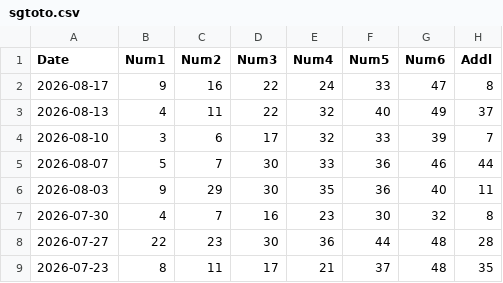
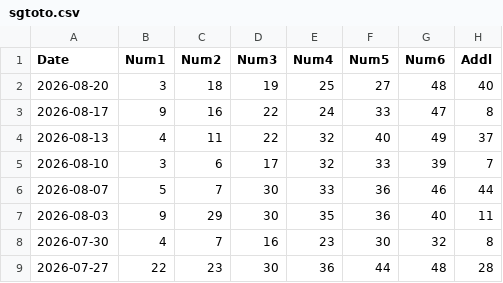
Before and after one commit to therepos/lotto, a CSV file: static/data/sgtoto.csv, drawn as a sheet; only a part is shown; the shorter side is filled out with more unchanged rows; the diff names each change by its address in the sheet, - before the commit and + after, or states it on an @@ line.

Commit message:
chore(data): update lottery data

```diff
--- a/static/data/sgtoto.csv
+++ b/static/data/sgtoto.csv
+row 2: 2026-08-20 | 3 | 18 | 19 | 25 | 27 | 48 | 40
```
